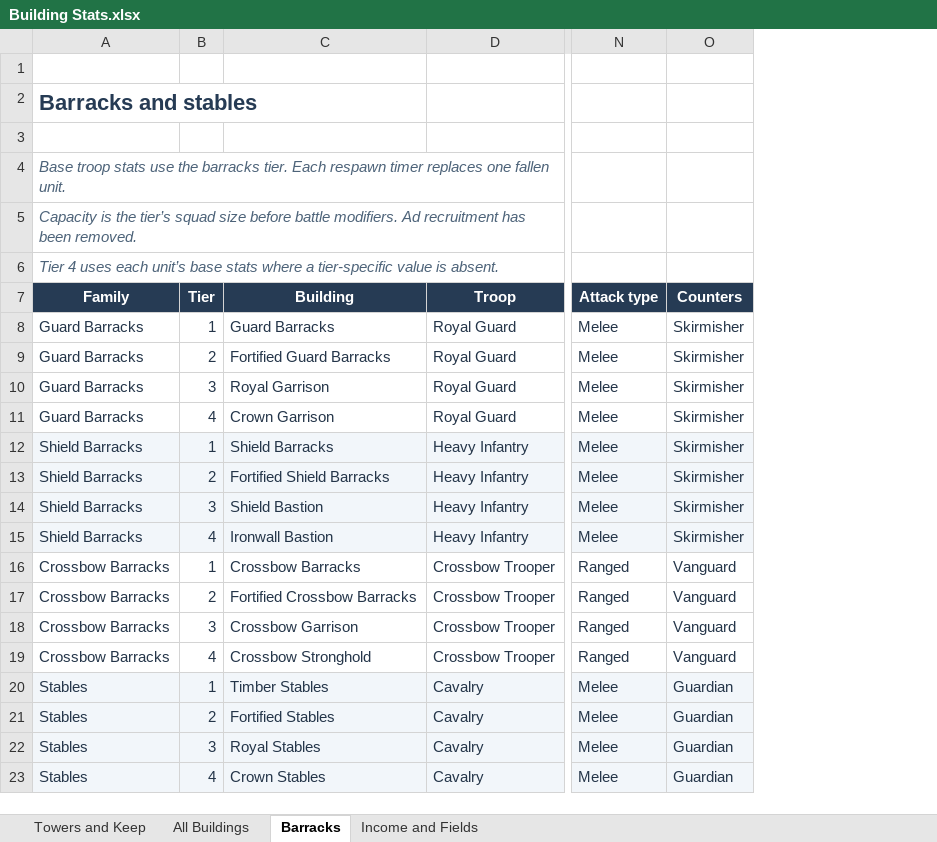
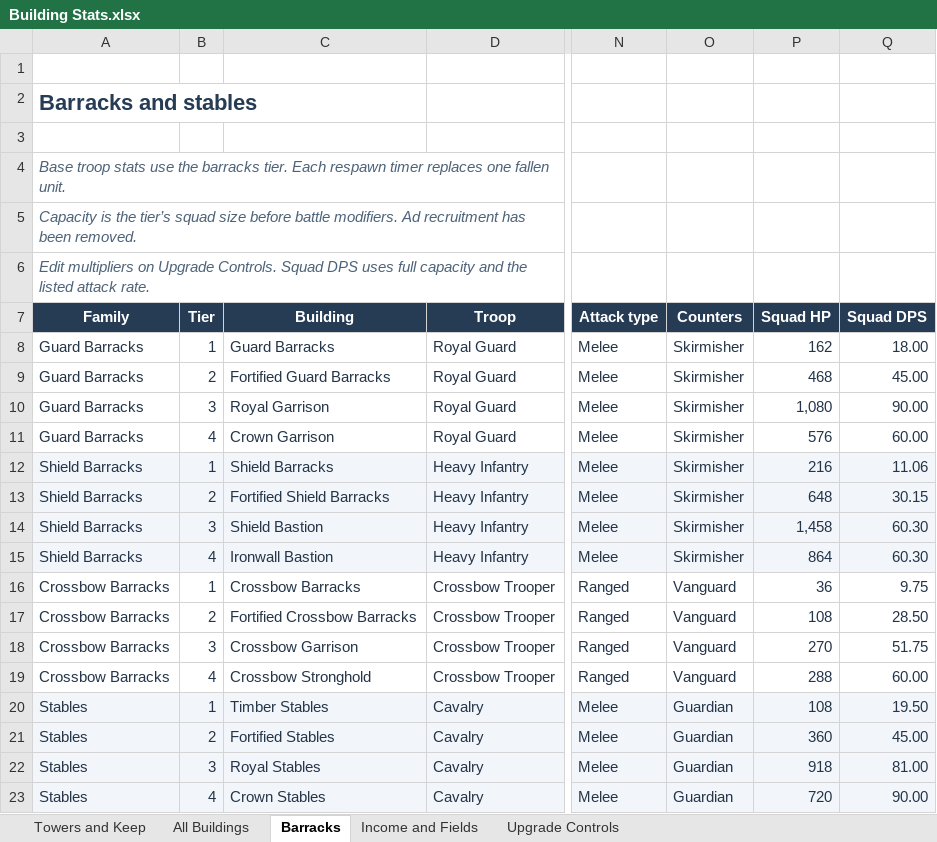
Before and after one commit to 3WeaponGames/herokingdomdefense, an Excel workbook: Building Stats.xlsx, sheet Barracks, drawn as a sheet; only a part is shown, gaps mark what is left out; values as stored, in another font and other column widths than the file's, no borders; table styles not drawn; the diff names each change by its address in the sheet, - before the commit and + after, or states it on an @@ line.

```diff
--- a/Building Stats.xlsx (sheet Barracks)
+++ b/Building Stats.xlsx (sheet Barracks)
+sheet tab: Upgrade Controls
+column P (Squad HP), rows 8-23: 162 | 468 | 1,080 | 576 | 216 | 648 | 1,458 | 864 | 36 | 108 | 270 | 288 | 108 | 360 | 918 | 720
+column Q (Squad DPS), rows 8-23: 18.00 | 45.00 | 90.00 | 60.00 | 11.06 | 30.15 | 60.30 | 60.30 | 9.75 | 28.50 | 51.75 | 60.00 | 19.50 | 45.00 | 81.00 | 90.00
-A6 (Family): Tier 4 uses each unit’s base stats where a tier-specific value is absent.
+A6 (Family): Edit multipliers on Upgrade Controls. Squad DPS uses full capacity and the listed attack rate.
```
Also changed, not shown: formulas that keep their value, 7 other files.
